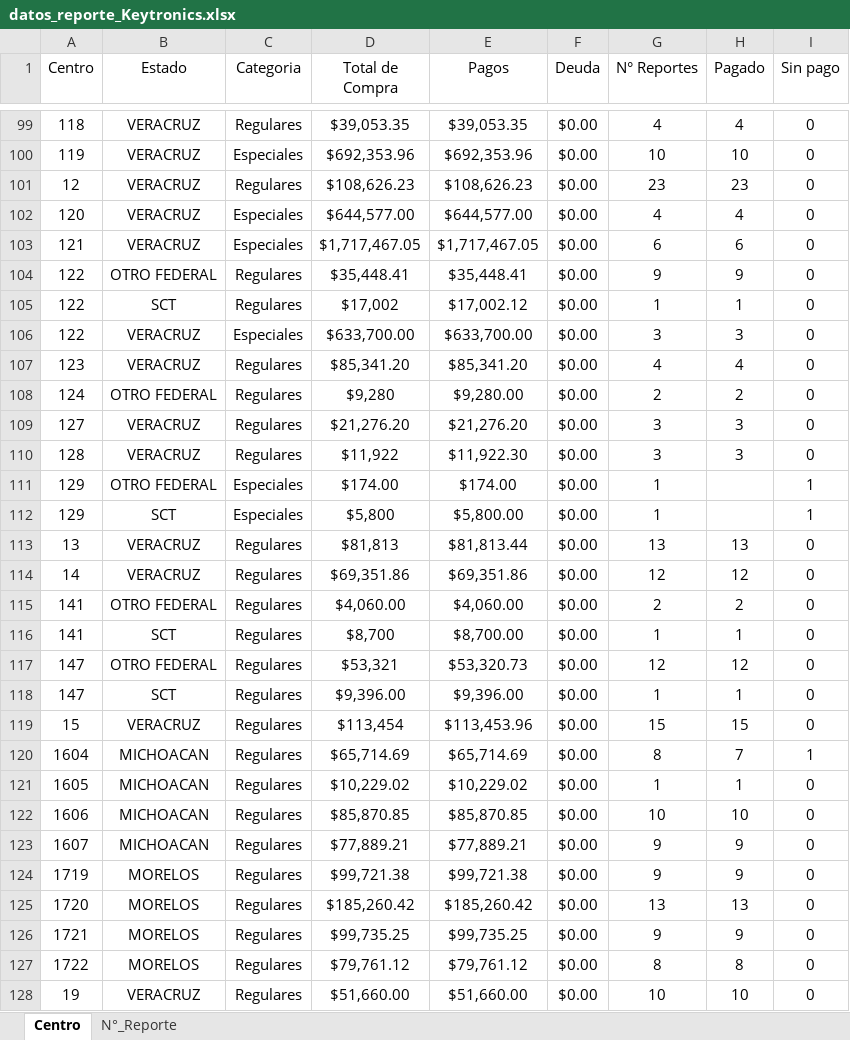
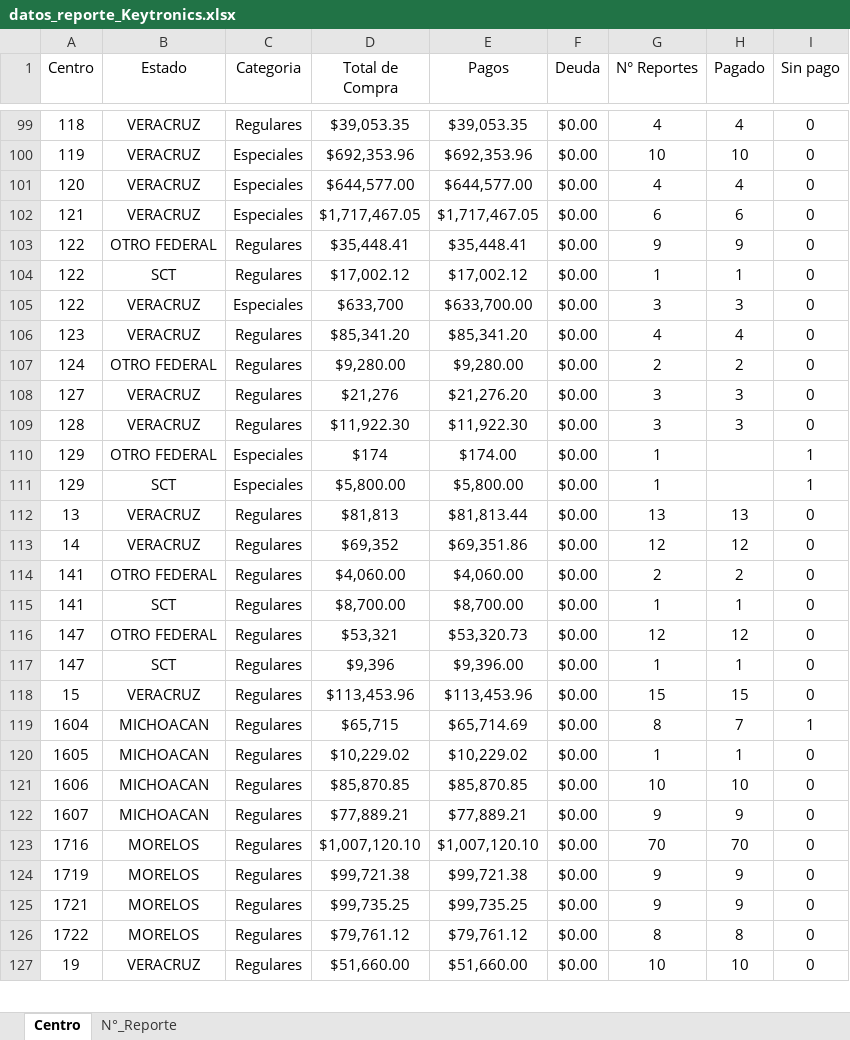
Before and after one commit to josels980410-jpg/keytronics-dashboard, an Excel workbook: datos_reporte_Keytronics.xlsx, sheet Centro, drawn as a sheet; only a part is shown, gaps mark what is left out; values as stored, in another font and other column widths than the file's, no borders; table styles not drawn; removed rows and columns are numbered as before the commit, all else as after; the diff covers the shown part only; the diff names each change by its address in the sheet, - before the commit and + after, or states it on an @@ line.

```diff
--- a/datos_reporte_Keytronics.xlsx (sheet Centro)
+++ b/datos_reporte_Keytronics.xlsx (sheet Centro)
-row 101: 12 | VERACRUZ | Regulares | $108,626.23 | $108,626.23 | $0.00 | 23 | 23 | 0
-D104 (Total de Compra): $17,002
+D104 (Total de Compra): $17,002.12
-D105 (Total de Compra): $633,700.00
+D105 (Total de Compra): $633,700
-D107 (Total de Compra): $9,280
+D107 (Total de Compra): $9,280.00
-D108 (Total de Compra): $21,276.20
+D108 (Total de Compra): $21,276
-D109 (Total de Compra): $11,922
+D109 (Total de Compra): $11,922.30
-D110 (Total de Compra): $174.00
+D110 (Total de Compra): $174
-D111 (Total de Compra): $5,800
+D111 (Total de Compra): $5,800.00
-D113 (Total de Compra): $69,351.86
+D113 (Total de Compra): $69,352
-D115 (Total de Compra): $8,700
+D115 (Total de Compra): $8,700.00
-D117 (Total de Compra): $9,396.00
+D117 (Total de Compra): $9,396
-D118 (Total de Compra): $113,454
+D118 (Total de Compra): $113,453.96
-D119 (Total de Compra): $65,714.69
+D119 (Total de Compra): $65,715
+row 123: 1716 | MORELOS | Regulares | $1,007,120.10 | $1,007,120.10 | $0.00 | 70 | 70 | 0
-row 125: 1720 | MORELOS | Regulares | $185,260.42 | $185,260.42 | $0.00 | 13 | 13 | 0
```
Also changed, not shown: 12 added rows, 11 removed rows and 32 edited cells elsewhere in this sheet, sheet N°_Reporte, Reporte_inventario.xlsx, 3 other files.
